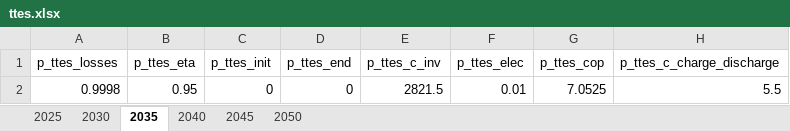
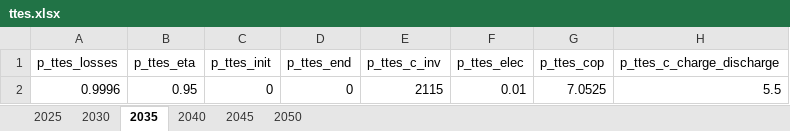
Before and after one commit to SimonJordan/district_thermal_energy_systems_with_power_markets, an Excel workbook: inputs/ttes.xlsx, sheet 2035, drawn as a sheet; values as stored, in another font and other column widths than the file's, no borders; the diff names each change by its address in the sheet, - before the commit and + after, or states it on an @@ line.

```diff
--- a/inputs/ttes.xlsx (sheet 2035)
+++ b/inputs/ttes.xlsx (sheet 2035)
-A2 (p_ttes_losses): 0.9998
+A2 (p_ttes_losses): 0.9996
-E2 (p_ttes_c_inv): 2821.5
+E2 (p_ttes_c_inv): 2115
```
Also changed, not shown: sheet 2025, sheet 2045, sheet 2050, sheet 2030, sheet 2040, results/[0_basic]_#_fix_cost.xlsx, results/[0_basic]_#_inv_capacity.xlsx, 34 other files.
